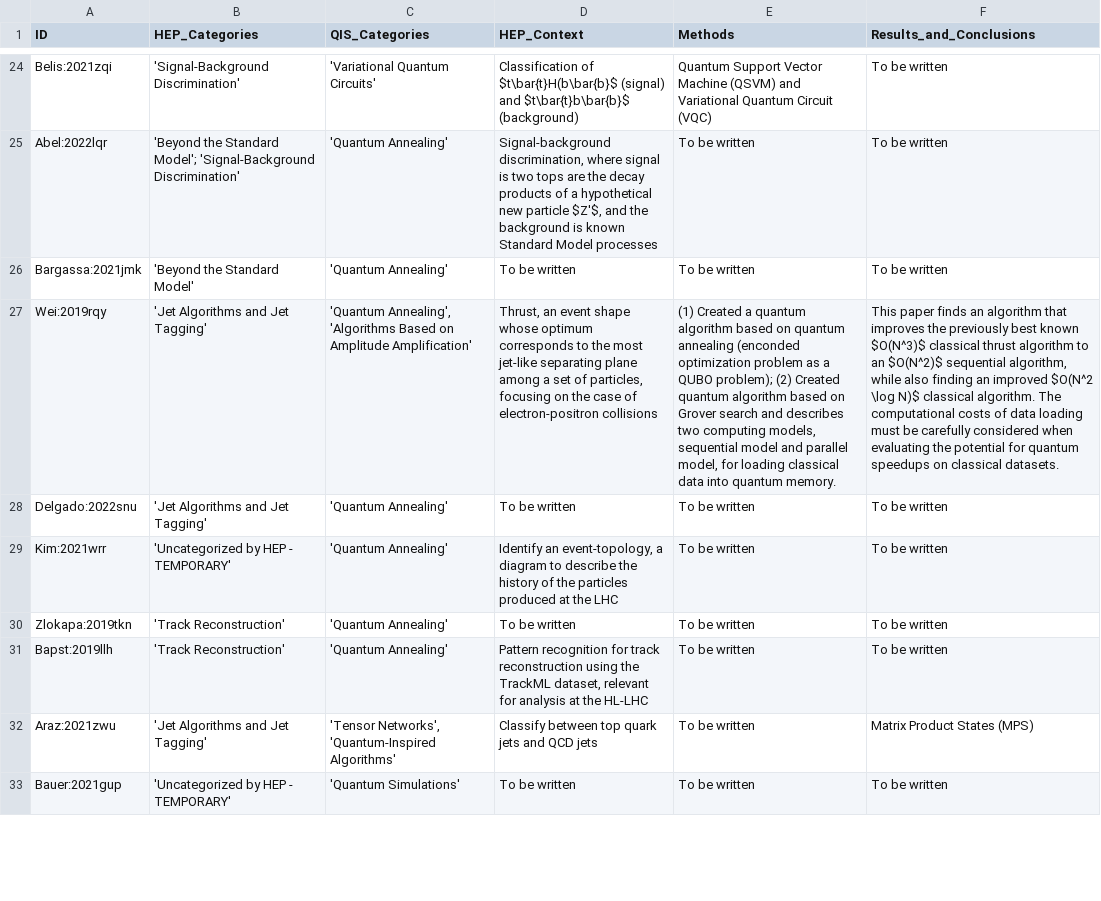
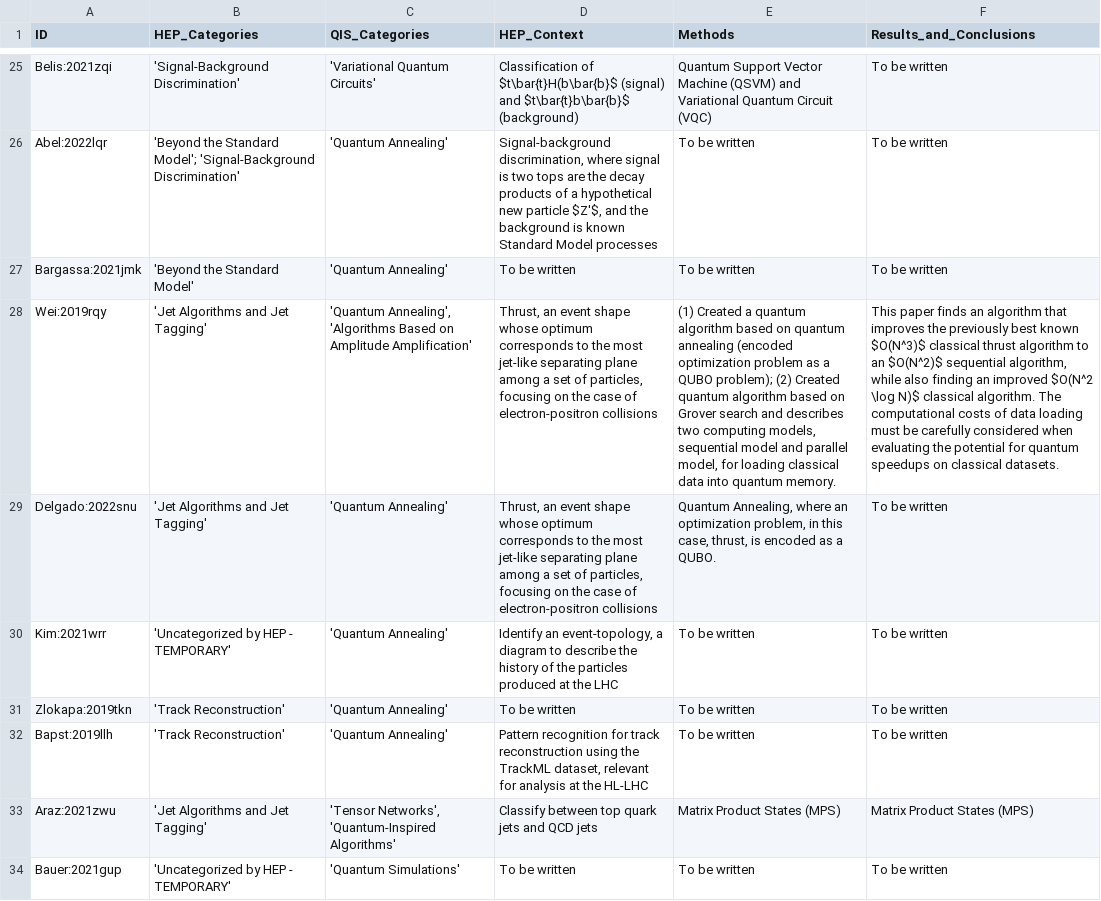
Before and after one commit to PamelaPajarillo/HEPQIS-LivingReview, a CSV file: HEPQIS.csv, drawn as a sheet; only a part is shown, gaps mark what is left out; addresses are those after the commit; the diff covers the shown part only; the diff names each change by its address in the sheet, - before the commit and + after, or states it on an @@ line.

```diff
--- a/HEPQIS.csv
+++ b/HEPQIS.csv
-E28 (Methods): …quantum annealing (enconded optimization problem…
+E28 (Methods): …quantum annealing (encoded optimization problem…
-D29 (HEP_Context): To be written
+D29 (HEP_Context): Thrust, an event shape whose optimum corresponds to the most jet-like separating plane among a set of particles, focusing on the case of electron-positron collisions
-E29 (Methods): To be written
+E29 (Methods): Quantum Annealing, where an optimization problem, in this case, thrust, is encoded as a QUBO.
-E33 (Methods): To be written
+E33 (Methods): Matrix Product States (MPS)
```
Also changed, not shown: 9 added rows and 5 edited cells elsewhere in this file, BY_HEP/CATEGORIES.csv, BY_QIS/CATEGORIES.csv, 16 other files.
